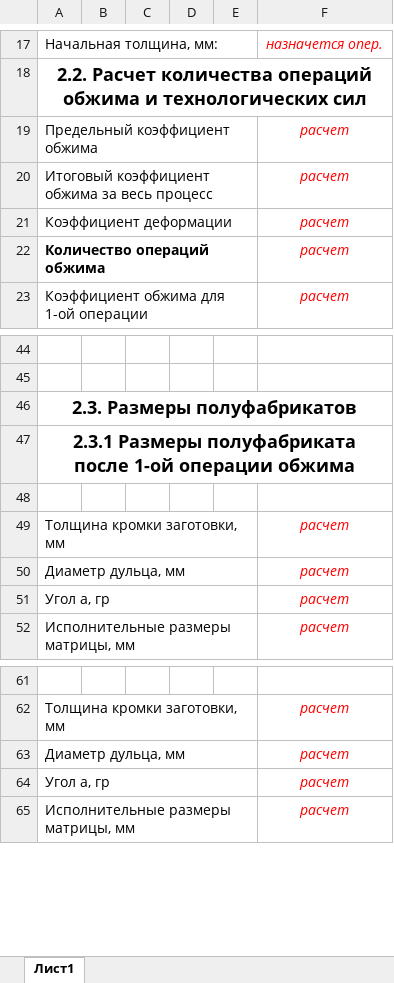
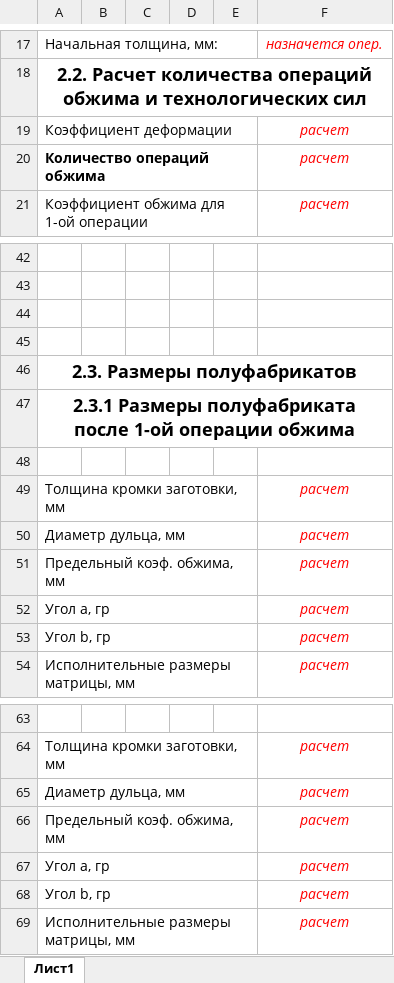
Before and after one commit to chrisscappp/full-metall-technologist, an Excel workbook: src-tauri/assets/crimping_report_template_2.xlsx, sheet Лист1, drawn as a sheet; only a part is shown, gaps mark what is left out; values as stored, in another font and other column widths than the file's, no borders; removed rows and columns are numbered as before the commit, all else as after; the diff names each change by its address in the sheet, - before the commit and + after, or states it on an @@ line.

```diff
--- a/src-tauri/assets/crimping_report_template_2.xlsx (sheet Лист1)
+++ b/src-tauri/assets/crimping_report_template_2.xlsx (sheet Лист1)
-row 19: Предельный коэффициент обжима |  |  |  |  | расчет
-row 20: Итоговый коэффициент обжима за весь процесс |  |  |  |  | расчет
+row 44: (empty)
+row 45: (empty)
+row 51: Предельный коэф. обжима, мм |  |  |  |  | расчет
+row 53: Угол b, гр |  |  |  |  | расчет
+row 66: Предельный коэф. обжима, мм |  |  |  |  | расчет
+row 68: Угол b, гр |  |  |  |  | расчет
```
Also changed, not shown: src-tauri/assets/crimping_report_template_1.xlsx, src-tauri/assets/crimping_report_template_3.xlsx, 13 other files.
